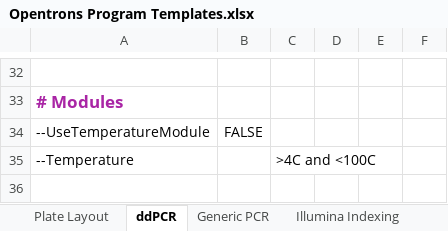
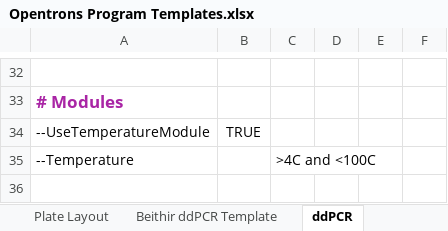
Before and after one commit to Gaorav-Gupta-Lab/Opentrons_Programs, an Excel workbook: Docs/Opentrons Program Templates.xlsx, sheet ddPCR, drawn as a sheet; only a part is shown, gaps mark what is left out; values as stored, in another font and other column widths than the file's, no borders; conditional formats and table styles not drawn; the diff names each change by its address in the sheet, - before the commit and + after, or states it on an @@ line.

Commit message:
Add Beithir Template tab

```diff
--- a/Docs/Opentrons Program Templates.xlsx (sheet ddPCR)
+++ b/Docs/Opentrons Program Templates.xlsx (sheet ddPCR)
+sheet tab: Beithir ddPCR Template
-B34: FALSE
+B34: TRUE
```
Also changed, not shown: sheet Plate Layout.
